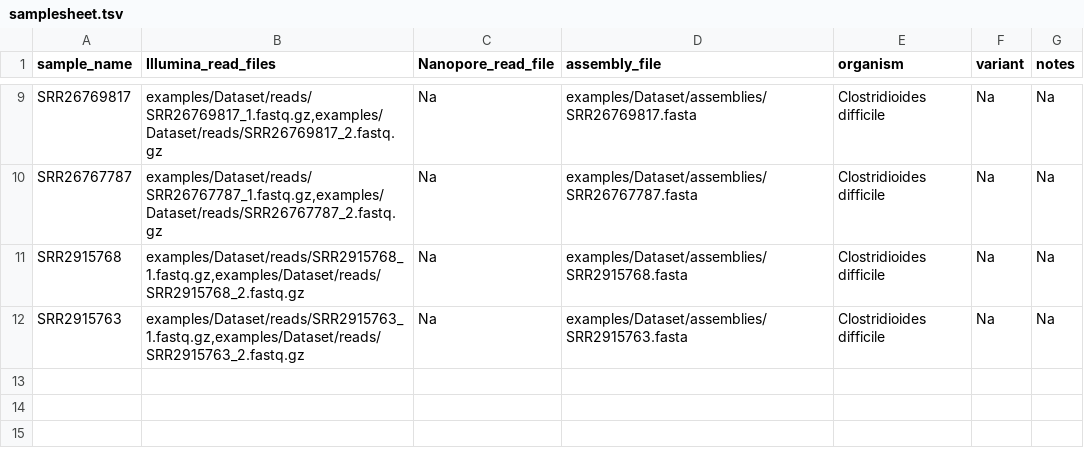
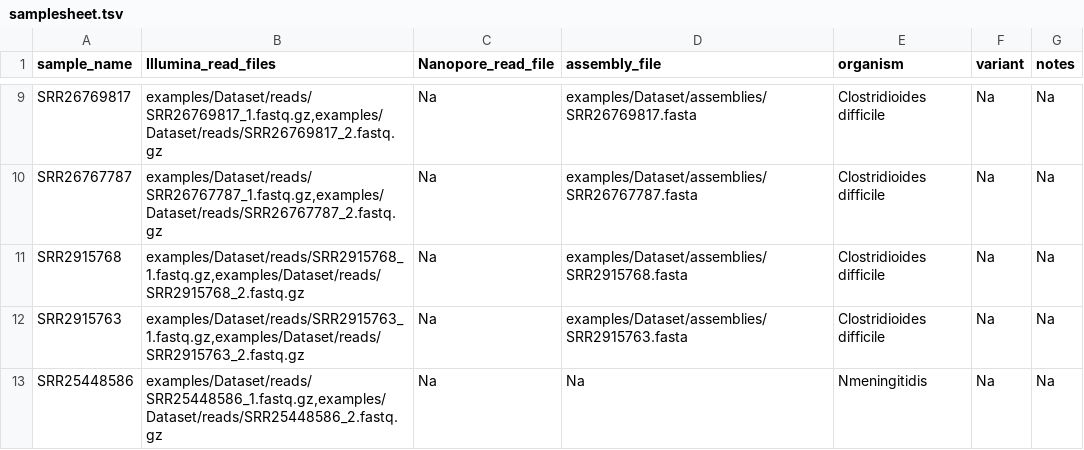
Before and after one commit to ssi-dk/ssi_analysis_utility, a TSV file: examples/samplesheet.tsv, drawn as a sheet; only a part is shown, gaps mark what is left out.

```diff
--- a/examples/samplesheet.tsv
+++ b/examples/samplesheet.tsv
@@ -12 +12,2 @@ SRR2915768	examples/Dataset/reads/SRR2915768_1.fastq.gz,examples/Dataset/reads/S
 SRR2915763	examples/Dataset/reads/SRR2915763_1.fastq.gz,examples/Dataset/reads/SRR2915763_2.fastq.gz	Na	examples/Dataset/assemblies/SRR2915763.fasta	Clostridioides difficile	Na	Na
+SRR25448586	examples/Dataset/reads/SRR25448586_1.fastq.gz,examples/Dataset/reads/SRR25448586_2.fastq.gz	Na	Na	Nmeningitidis	Na	Na
```
Also changed, not shown: 9 other files.
